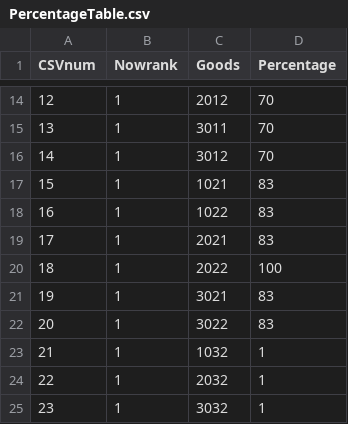
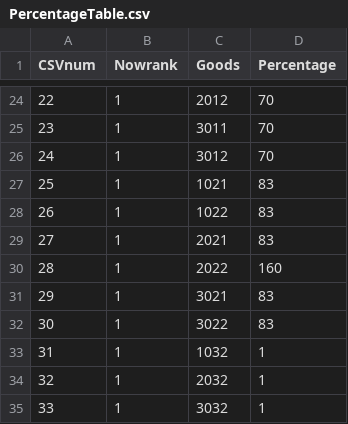
Before and after one commit to pompompurinrin/Dedug, a CSV file: Dedug_game/Assets/Resources/PercentageTable.csv, drawn as a sheet; only a part is shown, gaps mark what is left out; addresses are those after the commit; the diff covers the shown part only; the diff names each change by its address in the sheet, - before the commit and + after, or states it on an @@ line.

```diff
--- a/Dedug_game/Assets/Resources/PercentageTable.csv
+++ b/Dedug_game/Assets/Resources/PercentageTable.csv
@@ column A (CSVnum) renumbered from row 21 down @@
-D30 (Percentage): 100
+D30 (Percentage): 160
```
Also changed, not shown: 40 added rows and 1 edited cell elsewhere in this file, Dedug_game/Assets/Resources/GoodsCSV.csv, 32 other files.
